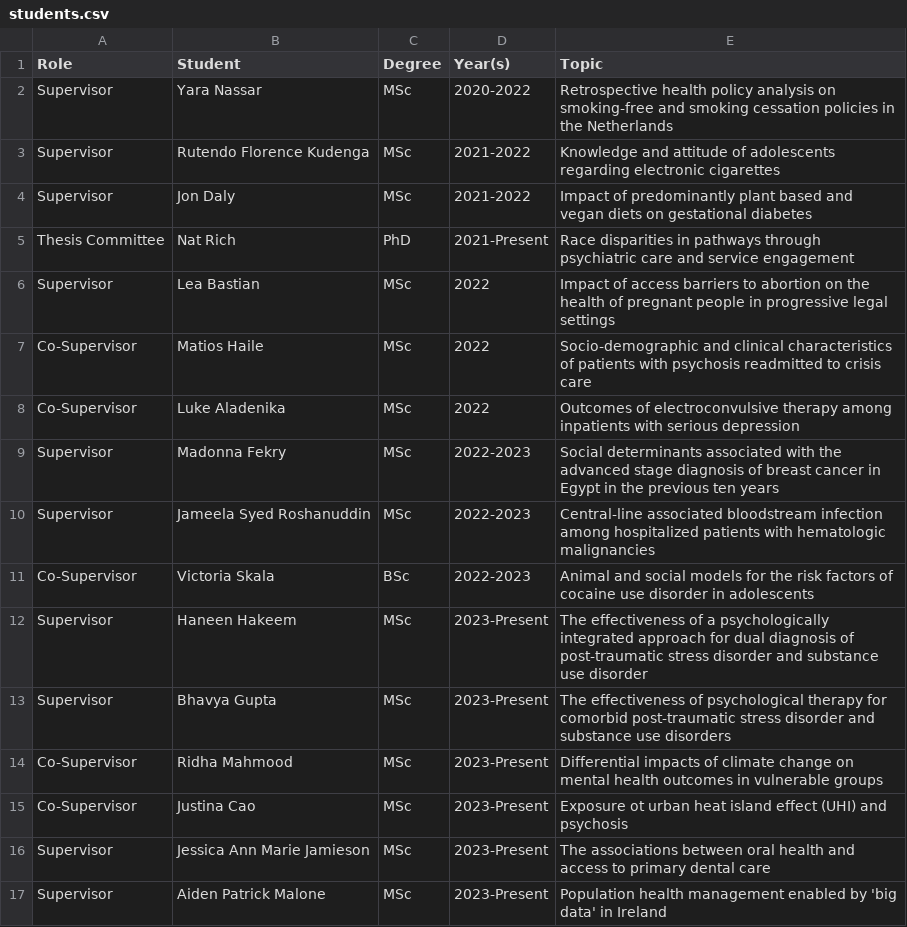
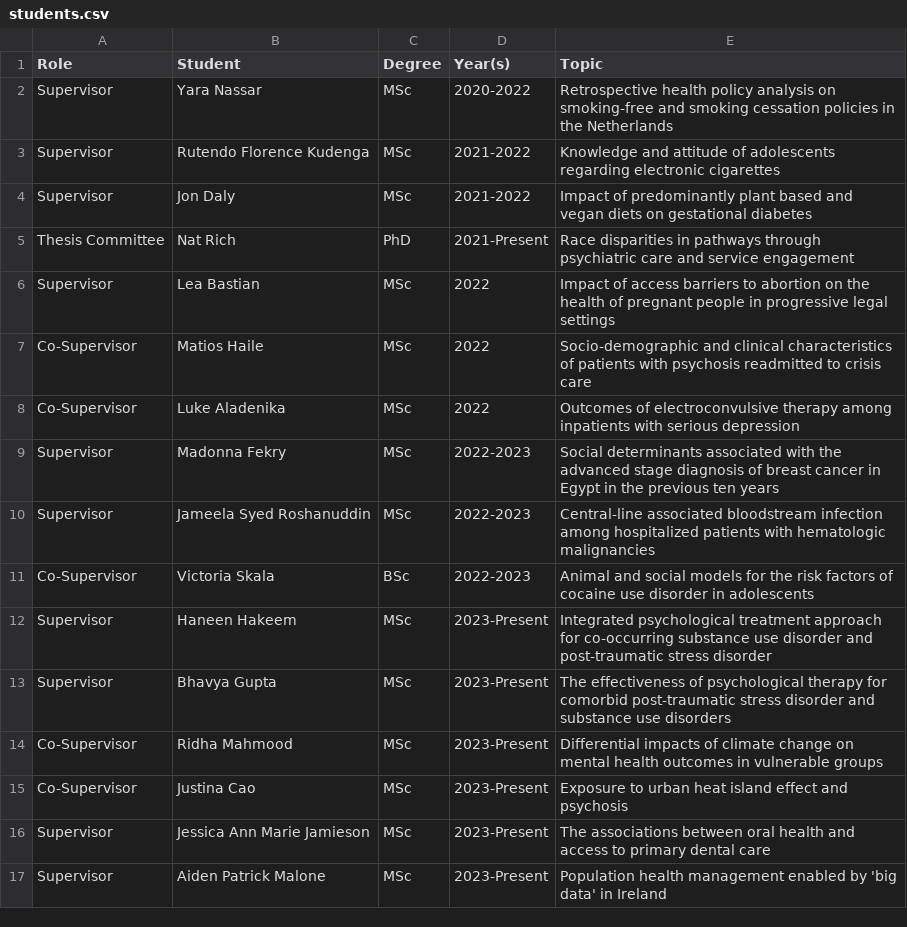
Before and after one commit to yangjustinc/yangjustinc-blogdown, a CSV file: content/teaching/students.csv, drawn as a sheet.

```diff
--- a/content/teaching/students.csv
+++ b/content/teaching/students.csv
@@ -11,6 +11,6 @@ Supervisor,Jameela Syed Roshanuddin,MSc,2022-2023,Central-line associated bloods
 Co-Supervisor,Victoria Skala,BSc,2022-2023,Animal and social models for the risk factors of cocaine use disorder in adolescents
-Supervisor,Haneen Hakeem,MSc,2023-Present,The effectiveness of a psychologically integrated approach for dual diagnosis of post-traumatic stress disorder and substance use disorder
+Supervisor,Haneen Hakeem,MSc,2023-Present,Integrated psychological treatment approach for co-occurring substance use disorder and post-traumatic stress disorder
 Supervisor,Bhavya Gupta,MSc,2023-Present,The effectiveness of psychological therapy for comorbid post-traumatic stress disorder and substance use disorders
 Co-Supervisor,Ridha Mahmood,MSc,2023-Present,Differential impacts of climate change on mental health outcomes in vulnerable groups
-Co-Supervisor,Justina Cao,MSc,2023-Present,Exposure ot urban heat island effect (UHI) and psychosis
+Co-Supervisor,Justina Cao,MSc,2023-Present,Exposure to urban heat island effect and psychosis
 Supervisor,Jessica Ann Marie Jamieson,MSc,2023-Present,The associations between oral health and access to primary dental care
```
Also changed, not shown: 5 other files.
